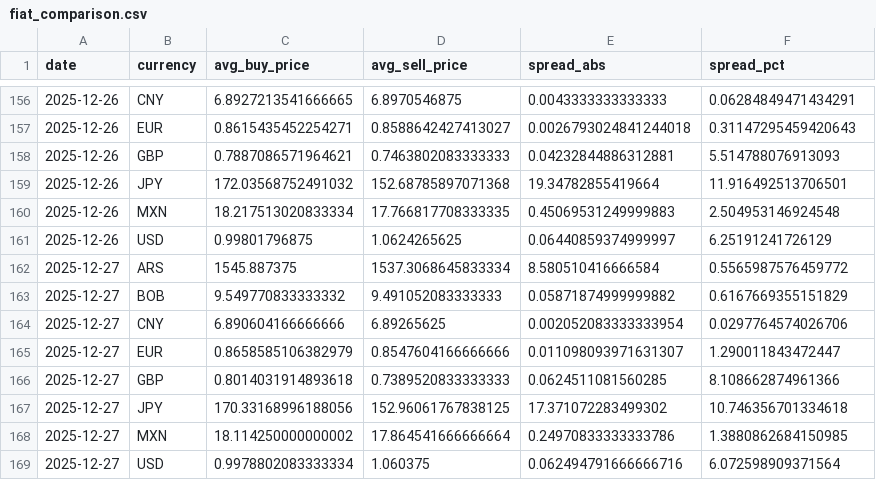
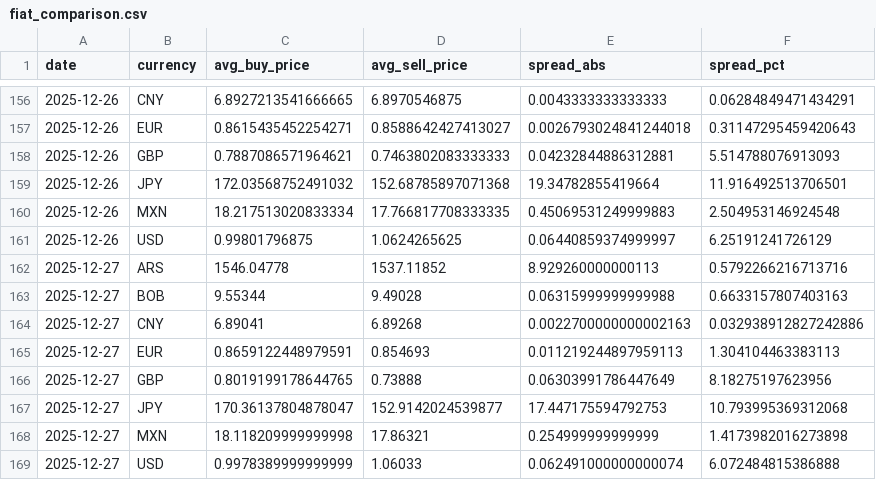
Before and after one commit to hec-dacm-p2p-2025/final-project, a CSV file: phase3_dashboard/exports/daily_fiat_comparison/fiat_comparison.csv, drawn as a sheet; only a part is shown, gaps mark what is left out.

```diff
--- a/phase3_dashboard/exports/daily_fiat_comparison/fiat_comparison.csv
+++ b/phase3_dashboard/exports/daily_fiat_comparison/fiat_comparison.csv
@@ -161,9 +161,9 @@ date,currency,avg_buy_price,avg_sell_price,spread_abs,spread_pct
 2025-12-26,USD,0.99801796875,1.0624265625,0.06440859374999997,6.25191241726129
-2025-12-27,ARS,1545.887375,1537.3068645833334,8.580510416666584,0.5565987576459772
-2025-12-27,BOB,9.549770833333332,9.491052083333333,0.05871874999999882,0.6167669355151829
-2025-12-27,CNY,6.890604166666666,6.89265625,0.002052083333333954,0.0297764574026706
-2025-12-27,EUR,0.8658585106382979,0.8547604166666666,0.011098093971631307,1.290011843472447
-2025-12-27,GBP,0.8014031914893618,0.7389520833333333,0.0624511081560285,8.108662874961366
-2025-12-27,JPY,170.33168996188056,152.96061767838125,17.371072283499302,10.746356701334618
-2025-12-27,MXN,18.114250000000002,17.864541666666664,0.24970833333333786,1.3880862684150985
-2025-12-27,USD,0.9978802083333334,1.060375,0.062494791666666716,6.072598909371564
+2025-12-27,ARS,1546.04778,1537.11852,8.929260000000113,0.5792266216713716
+2025-12-27,BOB,9.55344,9.49028,0.06315999999999988,0.6633157807403163
+2025-12-27,CNY,6.89041,6.89268,0.0022700000000002163,0.032938912827242886
+2025-12-27,EUR,0.8659122448979591,0.854693,0.011219244897959113,1.304104463383113
+2025-12-27,GBP,0.8019199178644765,0.73888,0.06303991786447649,8.18275197623956
+2025-12-27,JPY,170.36137804878047,152.9142024539877,17.447175594792753,10.793995369312068
+2025-12-27,MXN,18.118209999999998,17.86321,0.254999999999999,1.4173982016273898
+2025-12-27,USD,0.9978389999999999,1.06033,0.062491000000000074,6.072484815386888
```
Also changed, not shown: phase3_dashboard/exports/p2p_spread_by_currency/ARS_p2p_spread.csv, phase3_dashboard/exports/p2p_spread_by_currency/EUR_p2p_spread.csv, 54 other files.
